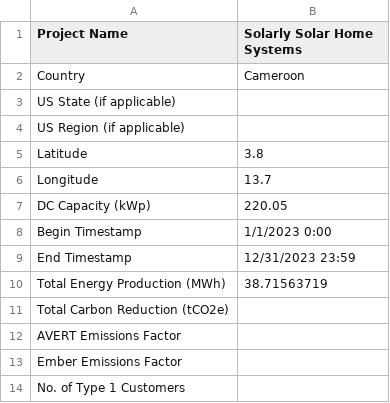
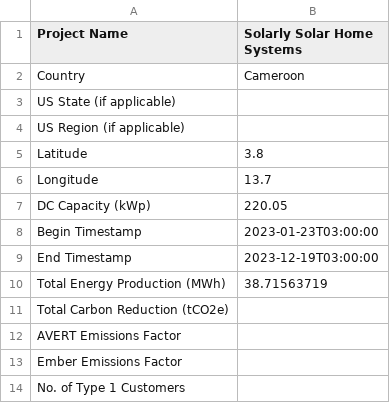
Before and after one commit to Renewvia-Energy/Renewvia-REC, a CSV file: verification_data/Solarly_2023-01-01T000000-0000_2023-12-31T235959-0000.csv, drawn as a sheet; only a part is shown.

```diff
--- a/verification_data/Solarly_2023-01-01T000000-0000_2023-12-31T235959-0000.csv
+++ b/verification_data/Solarly_2023-01-01T000000-0000_2023-12-31T235959-0000.csv
@@ -7,4 +7,4 @@ Longitude,13.7
 DC Capacity (kWp),220.05
-Begin Timestamp,1/1/2023 0:00
-End Timestamp,12/31/2023 23:59
+Begin Timestamp,2023-01-23T03:00:00
+End Timestamp,2023-12-19T03:00:00
 Total Energy Production (MWh),38.71563719
```
Also changed, not shown: verification_data/Solarly_2021-01-01T000000-0000_2021-12-31T235959-0000.csv, verification_data/Solarly_2022-01-01T000000-0000_2022-12-31T235959-0000.csv, 1 other file.
